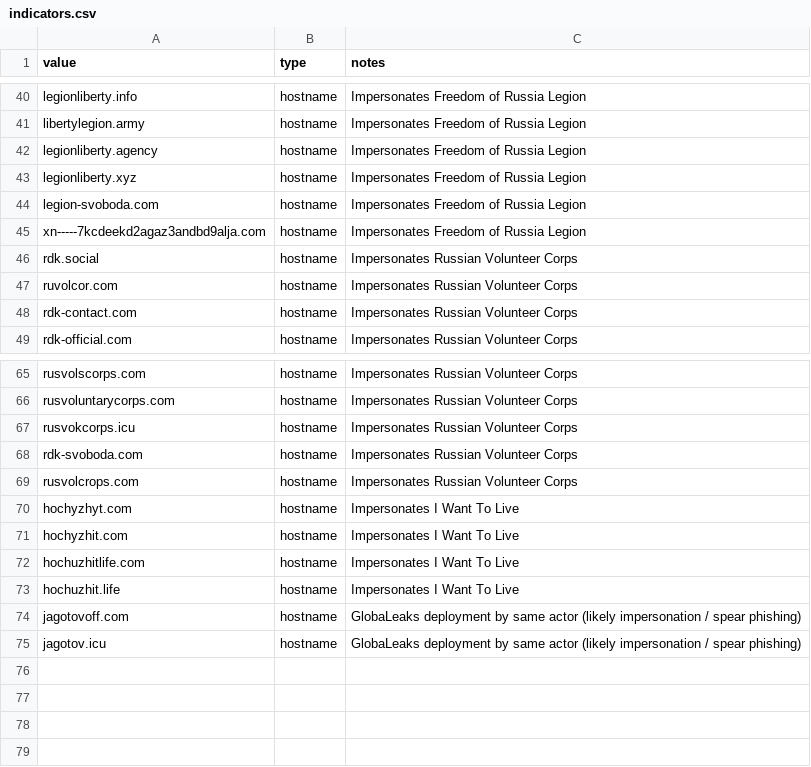
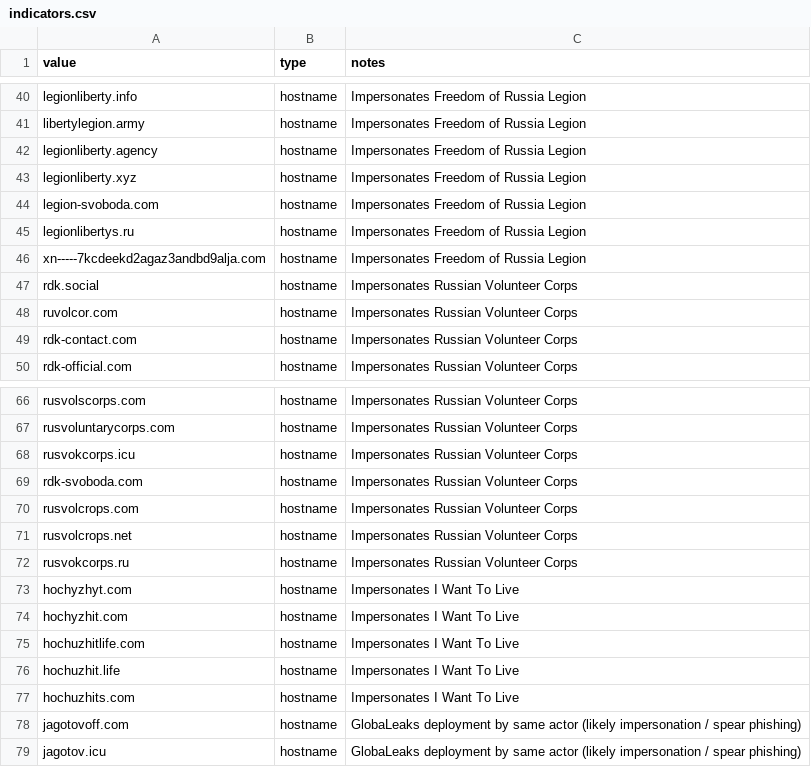
Before and after one commit to malfors-hq/iocs, a CSV file: 2025/russian-intelligence-phishing/indicators.csv, drawn as a sheet; only a part is shown, gaps mark what is left out; the diff names each change by its address in the sheet, - before the commit and + after, or states it on an @@ line.

```diff
--- a/2025/russian-intelligence-phishing/indicators.csv
+++ b/2025/russian-intelligence-phishing/indicators.csv
+row 45: legionlibertys.ru | hostname | Impersonates Freedom of Russia Legion
+row 71: rusvolcrops.net | hostname | Impersonates Russian Volunteer Corps
+row 72: rusvokcorps.ru | hostname | Impersonates Russian Volunteer Corps
+row 77: hochuzhits.com | hostname | Impersonates I Want To Live
```
Also changed, not shown: 1 other file.
